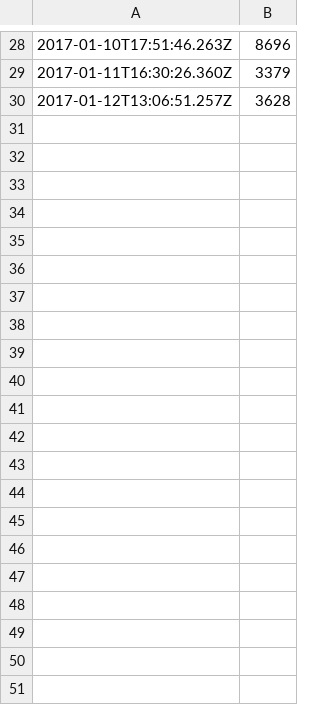
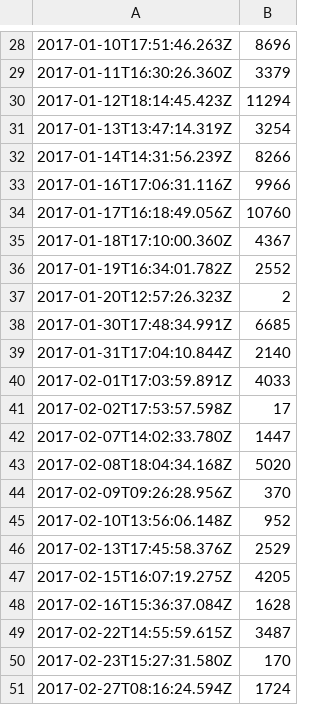
Before and after one commit to dherault/hit-stats, a CSV file: hits.csv, drawn as a sheet; only a part is shown, gaps mark what is left out; removed rows and columns are numbered as before the commit, all else as after; the diff names each change by its address in the sheet, - before the commit and + after, or states it on an @@ line.

```diff
--- a/hits.csv
+++ b/hits.csv
-row 30: 2017-01-12T13:06:51.257Z | 3628
+row 30: 2017-01-12T18:14:45.423Z | 11294
+row 31: 2017-01-13T13:47:14.319Z | 3254
+row 32: 2017-01-14T14:31:56.239Z | 8266
+row 33: 2017-01-16T17:06:31.116Z | 9966
+row 34: 2017-01-17T16:18:49.056Z | 10760
+row 35: 2017-01-18T17:10:00.360Z | 4367
+row 36: 2017-01-19T16:34:01.782Z | 2552
+row 37: 2017-01-20T12:57:26.323Z | 2
+row 38: 2017-01-30T17:48:34.991Z | 6685
+row 39: 2017-01-31T17:04:10.844Z | 2140
+row 40: 2017-02-01T17:03:59.891Z | 4033
+row 41: 2017-02-02T17:53:57.598Z | 17
+row 42: 2017-02-07T14:02:33.780Z | 1447
+row 43: 2017-02-08T18:04:34.168Z | 5020
+row 44: 2017-02-09T09:26:28.956Z | 370
+row 45: 2017-02-10T13:56:06.148Z | 952
+row 46: 2017-02-13T17:45:58.376Z | 2529
+row 47: 2017-02-15T16:07:19.275Z | 4205
+row 48: 2017-02-16T15:36:37.084Z | 1628
+row 49: 2017-02-22T14:55:59.615Z | 3487
+row 50: 2017-02-23T15:27:31.580Z | 170
+row 51: 2017-02-27T08:16:24.594Z | 1724
```
Also changed, not shown: 1 other file.
